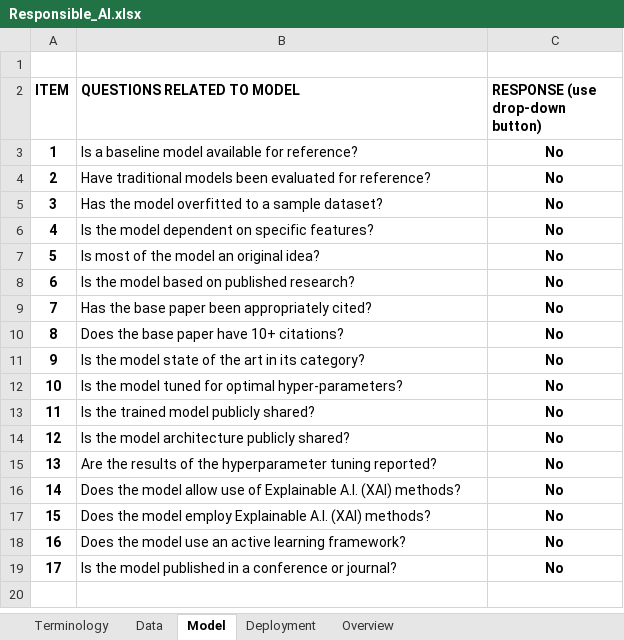
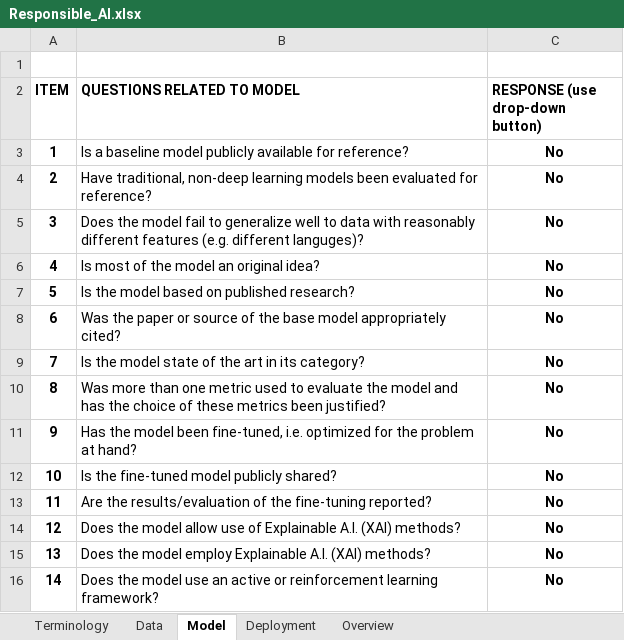
Before and after one commit to rodekruis/responsible_ai, an Excel workbook: docs/Responsible_AI.xlsx, sheet Model, drawn as a sheet; values as stored, in another font and other column widths than the file's, no borders; removed rows and columns are numbered as before the commit, all else as after; the diff names each change by its address in the sheet, - before the commit and + after, or states it on an @@ line.

```diff
--- a/docs/Responsible_AI.xlsx (sheet Model)
+++ b/docs/Responsible_AI.xlsx (sheet Model)
-B3 (QUESTIONS RELATED TO MODEL): …baseline model available for…
+B3 (QUESTIONS RELATED TO MODEL): …baseline model publicly available for…
-B4 (QUESTIONS RELATED TO MODEL): Have traditional models been…
+B4 (QUESTIONS RELATED TO MODEL): Have traditional, non-deep learning models been…
-B5 (QUESTIONS RELATED TO MODEL): Has the model overfitted to a sample dataset?
+B5 (QUESTIONS RELATED TO MODEL): Does the model fail to generalize well to data with reasonably different features (e.g. different languges)?
-row 6: 4 | Is the model dependent on specific features? | No
@@ column A (ITEM) renumbered between rows 6 and 16 @@
-B8 (QUESTIONS RELATED TO MODEL): Has the base paper been appropriately cited?
+B8 (QUESTIONS RELATED TO MODEL): Was the paper or source of the base model appropriately cited?
-row 10: 8 | Does the base paper have 10+ citations? | No
-B10 (QUESTIONS RELATED TO MODEL): Is the model tuned for optimal hyper-parameters?
+B10 (QUESTIONS RELATED TO MODEL): Was more than one metric used to evaluate the model and has the choice of these metrics been justified?
-B11 (QUESTIONS RELATED TO MODEL): Is the trained model publicly shared?
+B11 (QUESTIONS RELATED TO MODEL): Has the model been fine-tuned, i.e. optimized for the problem at hand?
-B12 (QUESTIONS RELATED TO MODEL): Is the model architecture publicly shared?
+B12 (QUESTIONS RELATED TO MODEL): Is the fine-tuned model publicly shared?
-B13 (QUESTIONS RELATED TO MODEL): Are the results of the hyperparameter tuning reported?
+B13 (QUESTIONS RELATED TO MODEL): Are the results/evaluation of the fine-tuning reported?
-B16 (QUESTIONS RELATED TO MODEL): …an active learning framework?
+B16 (QUESTIONS RELATED TO MODEL): …an active or reinforcement learning framework?
-row 19: 17 | Is the model published in a conference or journal? | No
```
Also changed, not shown: sheet Deployment, sheet Data, sheet Terminology, formulas that keep their value, hidden cells, charts or pictures.
